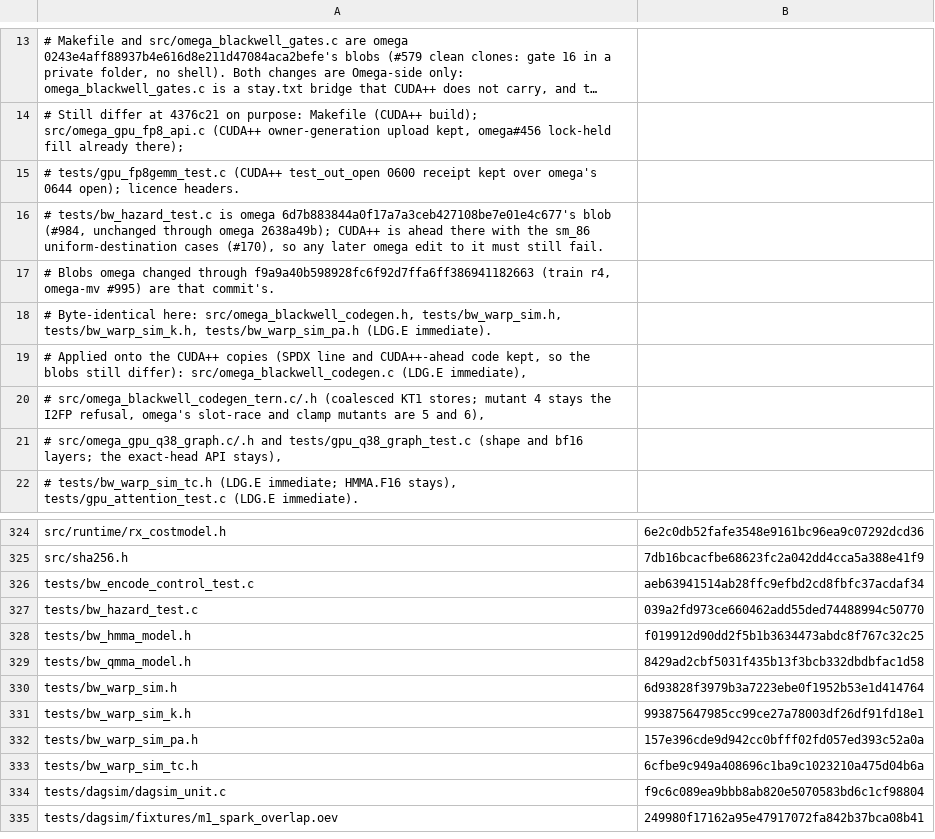
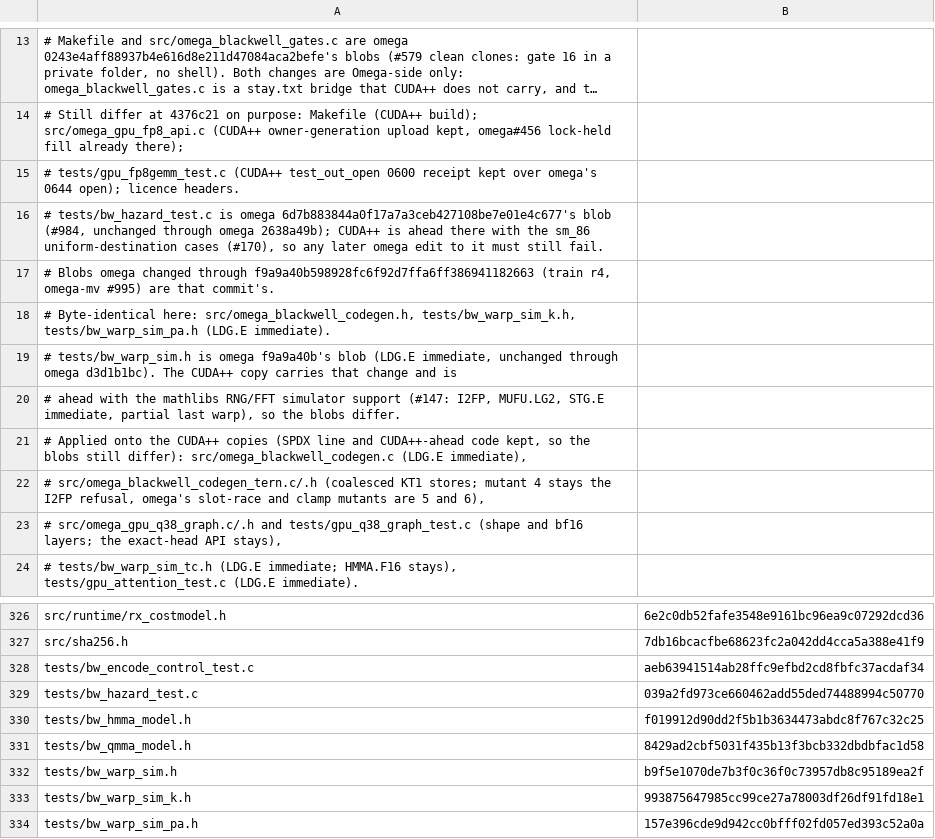
Before and after one commit to drakestapleton/CUDApp, a TSV file: tools/extract/drift-baseline.tsv, drawn as a sheet; only a part is shown, gaps mark what is left out; the shorter side is filled out with more unchanged rows; long unchanged cells end in ….

Commit message:
drift: record omega's tests/bw_warp_sim.h blob; the CUDA++ copy is ahead with mathlibs
Main ab025d04 kept tests/bw_warp_sim.h byte-identical to omega f9a9a40b (blob b9f5e107, unchanged
through d3d1b1bc), so the stale baseline row (6d93828f, omega 62d1d0d6) never fired. This branch adds
the mathlibs simulator support (I2FP, MUFU.LG2, STG.E immediate, partial last warp) on top of that
blob, so the copies now differ and the gate named the path. The row now holds omega's current blob,
as the header says for every path omega changed through f9a9a40b; a later omega edit still fails.

Signed-off-by: aien-spark <aien@aienos.com>

```diff
--- a/tools/extract/drift-baseline.tsv
+++ b/tools/extract/drift-baseline.tsv
@@ -17,3 +17,5 @@
 # Blobs omega changed through f9a9a40b598928fc6f92d7ffa6ff386941182663 (train r4, omega-mv #995) are that commit's.
-# Byte-identical here: src/omega_blackwell_codegen.h, tests/bw_warp_sim.h, tests/bw_warp_sim_k.h, tests/bw_warp_sim_pa.h (LDG.E immediate).
+# Byte-identical here: src/omega_blackwell_codegen.h, tests/bw_warp_sim_k.h, tests/bw_warp_sim_pa.h (LDG.E immediate).
+# tests/bw_warp_sim.h is omega f9a9a40b's blob (LDG.E immediate, unchanged through omega d3d1b1bc). The CUDA++ copy carries that change and is
+# ahead with the mathlibs RNG/FFT simulator support (#147: I2FP, MUFU.LG2, STG.E immediate, partial last warp), so the blobs differ.
 # Applied onto the CUDA++ copies (SPDX line and CUDA++-ahead code kept, so the blobs still differ): src/omega_blackwell_codegen.c (LDG.E immediate),
@@ -329,3 +331,3 @@ tests/bw_hmma_model.h	f019912d90dd2f5b1b3634473abdc8f767c32c25
 tests/bw_qmma_model.h	8429ad2cbf5031f435b13f3bcb332dbdbfac1d58
-tests/bw_warp_sim.h	6d93828f3979b3a7223ebe0f1952b53e1d414764
+tests/bw_warp_sim.h	b9f5e1070de7b3f0c36f0c73957db8c95189ea2f
 tests/bw_warp_sim_k.h	993875647985cc99ce27a78003df26df91fd18e1
```
